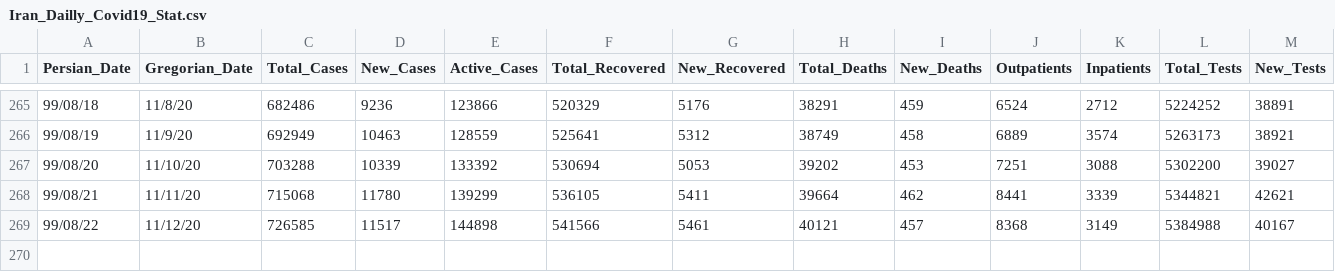
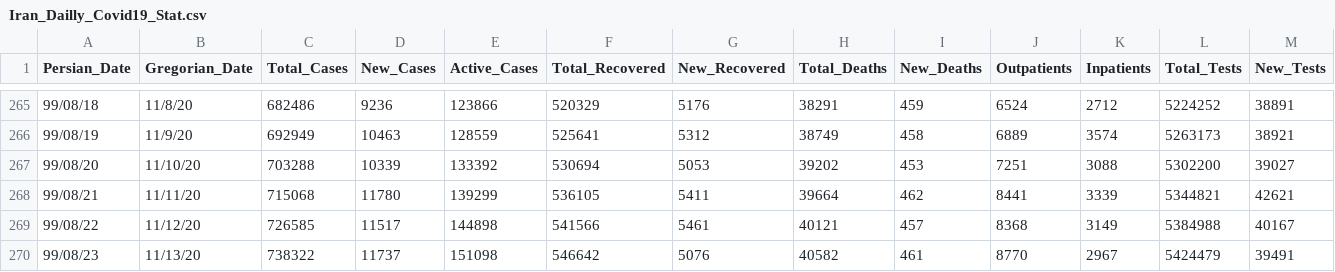
Before and after one commit to smajidi/Iran-COVID-19-Data, a CSV file: Iran_Dailly_Covid19_Stat.csv, drawn as a sheet; only a part is shown, gaps mark what is left out; rows hold the shown columns only; the diff names each change by its address in the sheet, - before the commit and + after, or states it on an @@ line.

Commit message:
Update Iran_Dailly_Covid19_Stat.csv

```diff
--- a/Iran_Dailly_Covid19_Stat.csv
+++ b/Iran_Dailly_Covid19_Stat.csv
+row 270: 99/08/23 | 11/13/20 | 738322 | 11737 | 151098 | 546642 | 5076 | 40582 | 461 | 8770 | 2967 | 5424479 | 39491
```
